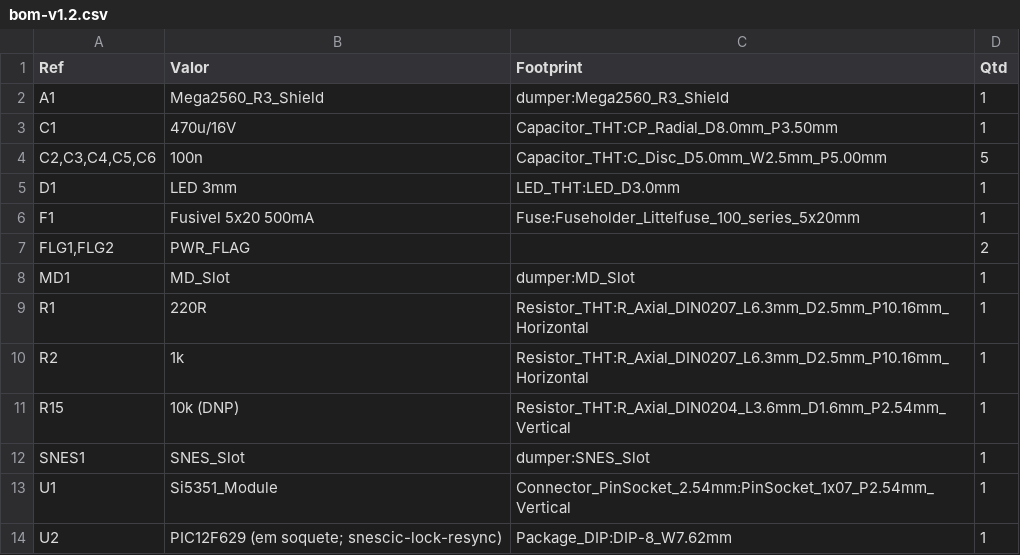
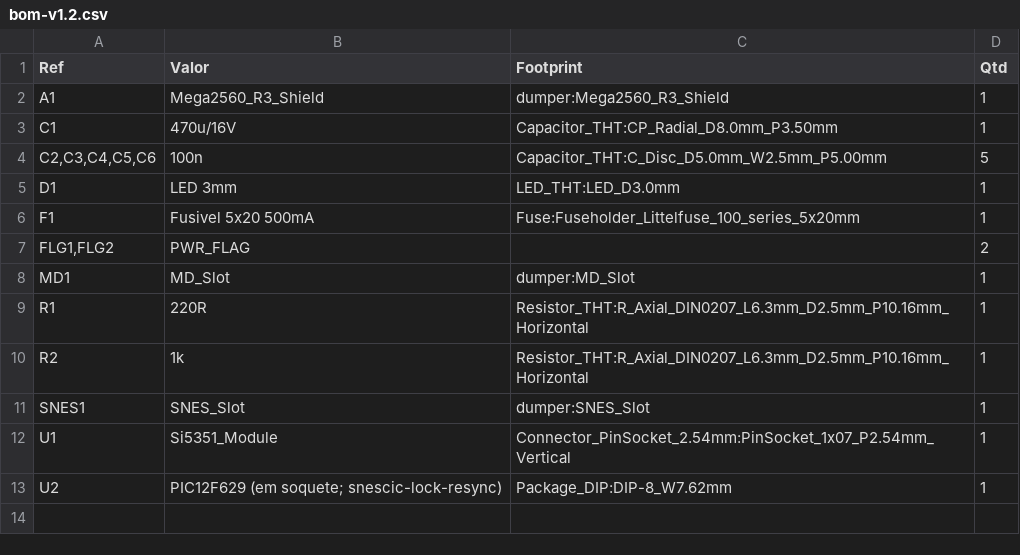
Before and after one commit to legendaryredfox/oscr_minimal, a CSV file: boards/16_bits/fab/bom-v1.2.csv, drawn as a sheet.

```diff
--- a/boards/16_bits/fab/bom-v1.2.csv
+++ b/boards/16_bits/fab/bom-v1.2.csv
@@ -10,3 +10,2 @@
 "R2","1k","Resistor_THT:R_Axial_DIN0207_L6.3mm_D2.5mm_P10.16mm_Horizontal","1"
-"R15","10k (DNP)","Resistor_THT:R_Axial_DIN0204_L3.6mm_D1.6mm_P2.54mm_Vertical","1"
 "SNES1","SNES_Slot","dumper:SNES_Slot","1"
```
Also changed, not shown: 23 other files.
